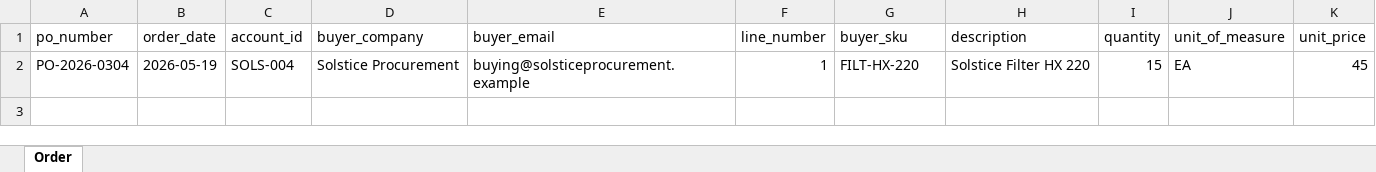
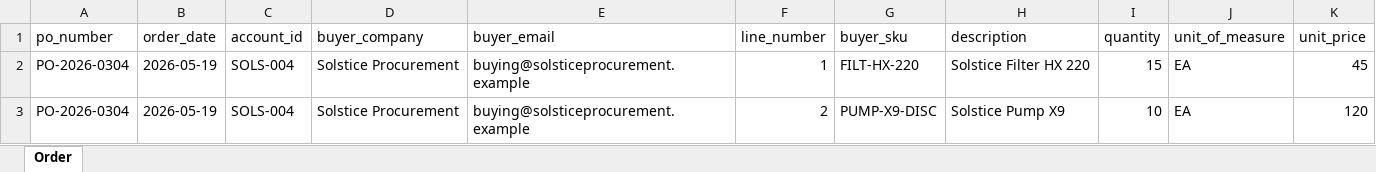
Before and after one commit to machalliance/solution-studio-b2b-order-intake, an Excel workbook: corpus/edi/order-004-no-stock.xlsx, sheet Order, drawn as a sheet; values as stored, in another font and other column widths than the file's, no borders; the diff names each change by its address in the sheet, - before the commit and + after, or states it on an @@ line.

Commit message:
Address evaluation feedback: out-of-stock message, zero-price policy, security docs

```diff
--- a/corpus/edi/order-004-no-stock.xlsx (sheet Order)
+++ b/corpus/edi/order-004-no-stock.xlsx (sheet Order)
+row 3: PO-2026-0304 | 2026-05-19 | SOLS-004 | Solstice Procurement | buying@solsticeprocurement.example | 2 | PUMP-X9-DISC | Solstice Pump X9 | 10 | EA | 120
```
Also changed, not shown: 7 other files.
